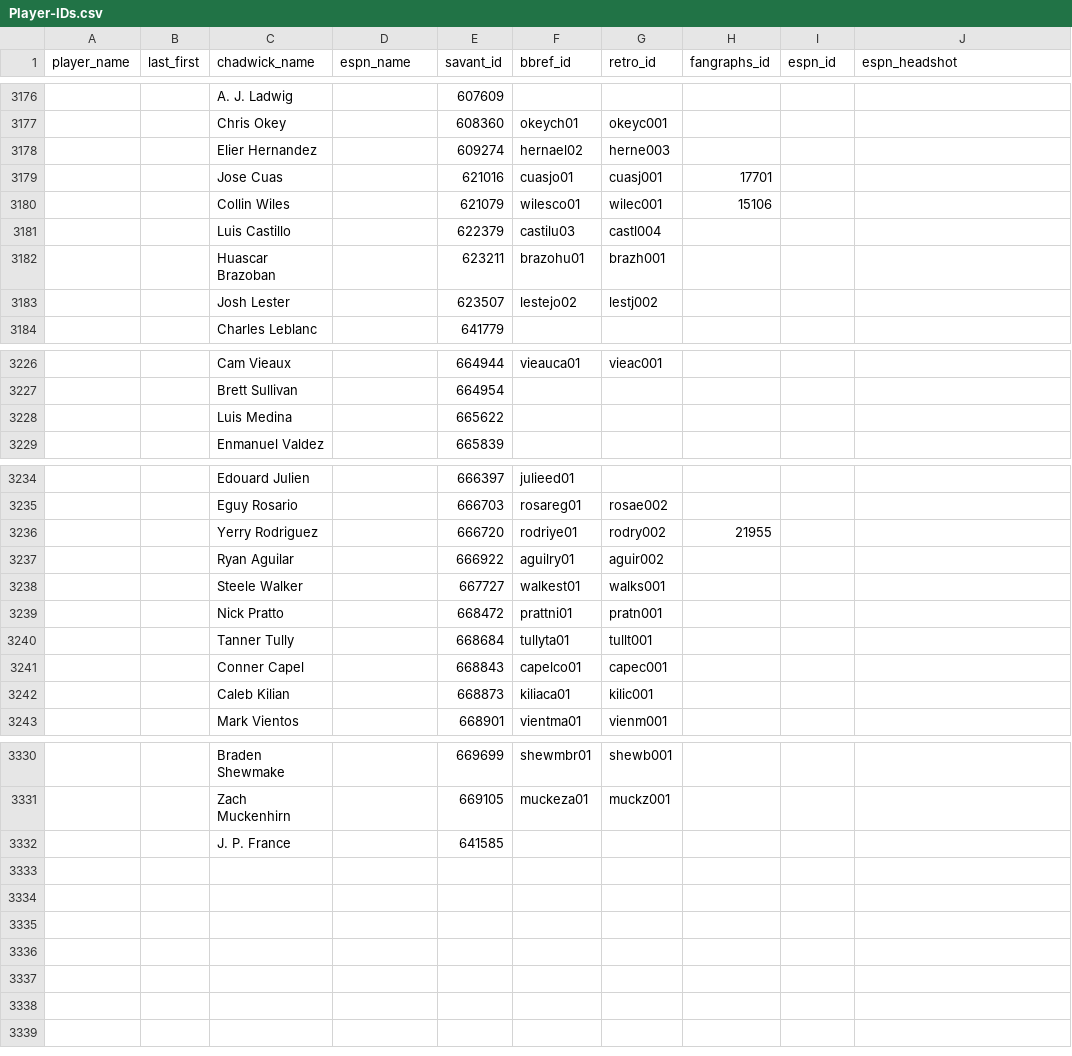
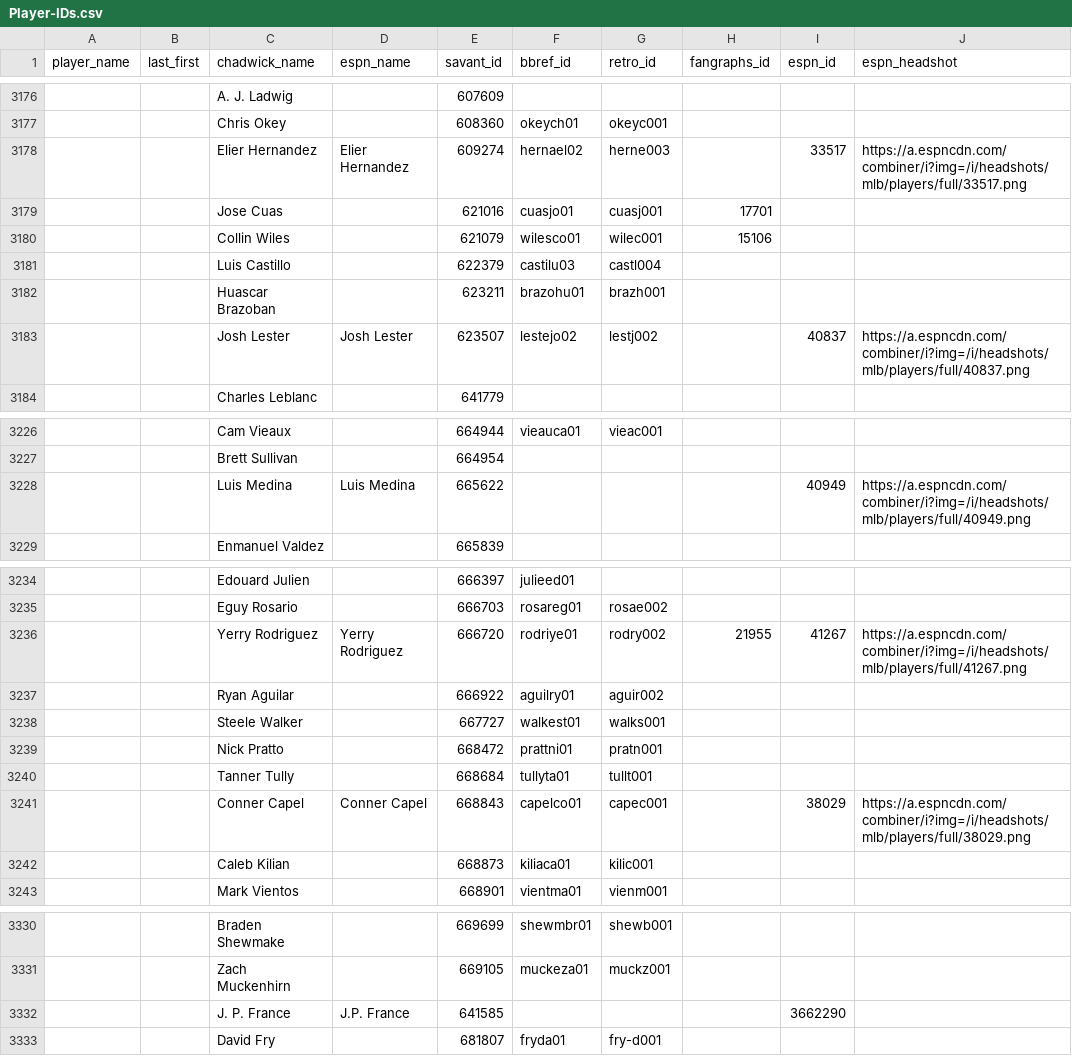
Before and after one commit to camdenk/mlbplotR-data, a CSV file: Player-IDs.csv, drawn as a sheet; only a part is shown, gaps mark what is left out; removed rows and columns are numbered as before the commit, all else as after; the diff covers the shown part only; the diff names each change by its address in the sheet, - before the commit and + after, or states it on an @@ line.

```diff
--- a/Player-IDs.csv
+++ b/Player-IDs.csv
-D3178 (espn_name): (empty)
+D3178 (espn_name): Elier Hernandez
-I3178 (espn_id): (empty)
+I3178 (espn_id): 33517
-J3178 (espn_headshot): (empty)
+J3178 (espn_headshot): https://a.espncdn.com/combiner/i?img=/i/headshots/mlb/players/full/33517.png
-D3183 (espn_name): (empty)
+D3183 (espn_name): Josh Lester
-I3183 (espn_id): (empty)
+I3183 (espn_id): 40837
-J3183 (espn_headshot): (empty)
+J3183 (espn_headshot): https://a.espncdn.com/combiner/i?img=/i/headshots/mlb/players/full/40837.png
-row 3228:  |  | Luis Medina |  | 665622
+row 3228:  |  | Luis Medina | Luis Medina | 665622 |  |  |  | 40949 | https://a.espncdn.com/combiner/i?img=/i/headshots/mlb/players/full/40949.png
-D3236 (espn_name): (empty)
+D3236 (espn_name): Yerry Rodriguez
-I3236 (espn_id): (empty)
+I3236 (espn_id): 41267
-J3236 (espn_headshot): (empty)
+J3236 (espn_headshot): https://a.espncdn.com/combiner/i?img=/i/headshots/mlb/players/full/41267.png
-D3241 (espn_name): (empty)
+D3241 (espn_name): Conner Capel
-I3241 (espn_id): (empty)
+I3241 (espn_id): 38029
-J3241 (espn_headshot): (empty)
+J3241 (espn_headshot): https://a.espncdn.com/combiner/i?img=/i/headshots/mlb/players/full/38029.png
-D3332 (espn_name): (empty)
+D3332 (espn_name): J.P. France
-I3332 (espn_id): (empty)
+I3332 (espn_id): 3662290
+row 3333:  |  | David Fry |  | 681807 | fryda01 | fry-d001
```
Also changed, not shown: 6 edited cells elsewhere in this file, 1 other file.
